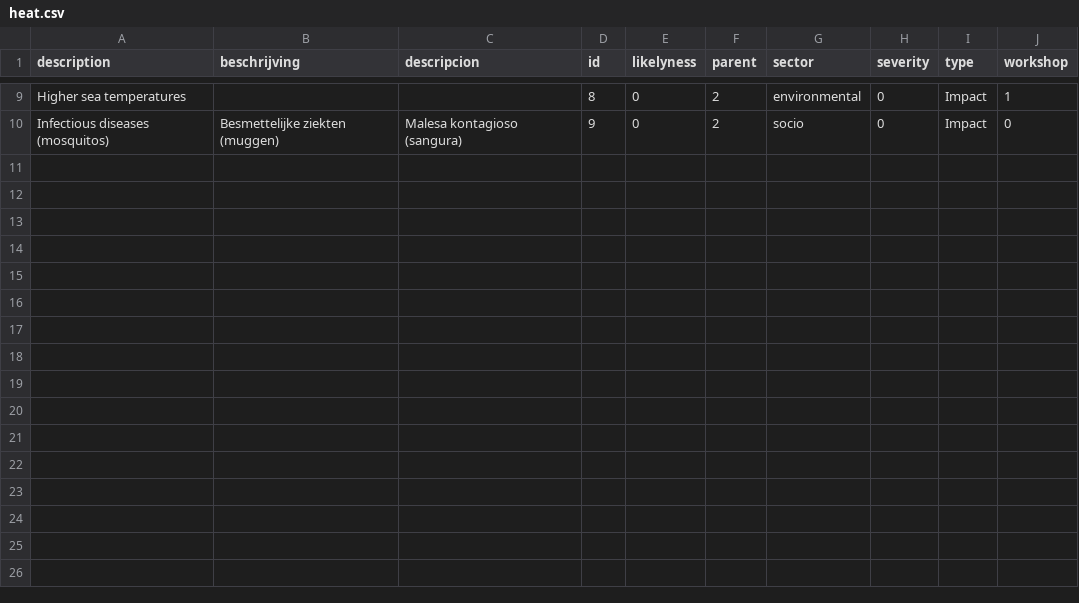
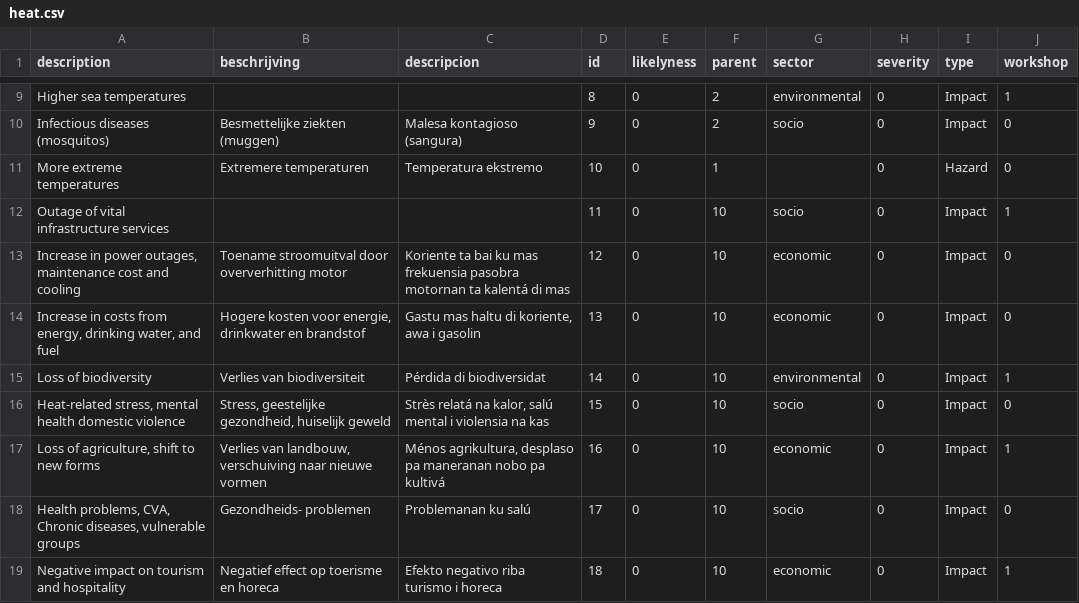
Before and after one commit to sophievanderhorst/data, a CSV file: bollentool/aruba/heat.csv, drawn as a sheet; only a part is shown, gaps mark what is left out; the diff names each change by its address in the sheet, - before the commit and + after, or states it on an @@ line.

Commit message:
Update heat.csv

```diff
--- a/bollentool/aruba/heat.csv
+++ b/bollentool/aruba/heat.csv
+row 11: More extreme temperatures | Extremere temperaturen | Temperatura ekstremo | 10 | 0 | 1 |  | 0 | Hazard | 0
+row 12: Outage of vital infrastructure services |  |  | 11 | 0 | 10 | socio | 0 | Impact | 1
+row 13: Increase in power outages, maintenance cost and cooling | Toename stroomuitval door oververhitting motor | Koriente ta bai ku mas frekuensia pasobra motornan ta kalentá di mas | 12 | 0 | 10 | economic | 0 | Impact | 0
+row 14: Increase in costs from energy, drinking water, and fuel | Hogere kosten voor energie, drinkwater en brandstof | Gastu mas haltu di koriente, awa i gasolin | 13 | 0 | 10 | economic | 0 | Impact | 0
+row 15: Loss of biodiversity | Verlies van biodiversiteit | Pérdida di biodiversidat | 14 | 0 | 10 | environmental | 0 | Impact | 1
+row 16: Heat-related stress, mental health domestic violence | Stress, geestelijke gezondheid, huiselijk geweld | Strès relatá na kalor, salú mental i violensia na kas | 15 | 0 | 10 | socio | 0 | Impact | 0
+row 17: Loss of agriculture, shift to new forms | Verlies van landbouw, verschuiving naar nieuwe vormen | Ménos agrikultura, desplaso pa maneranan nobo pa kultivá | 16 | 0 | 10 | economic | 0 | Impact | 1
+row 18: Health problems, CVA, Chronic diseases, vulnerable groups | Gezondheids- problemen | Problemanan ku salú | 17 | 0 | 10 | socio | 0 | Impact | 0
+row 19: Negative impact on tourism and hospitality | Negatief effect op toerisme en horeca | Efekto negativo riba turismo i horeca | 18 | 0 | 10 | economic | 0 | Impact | 1
```
